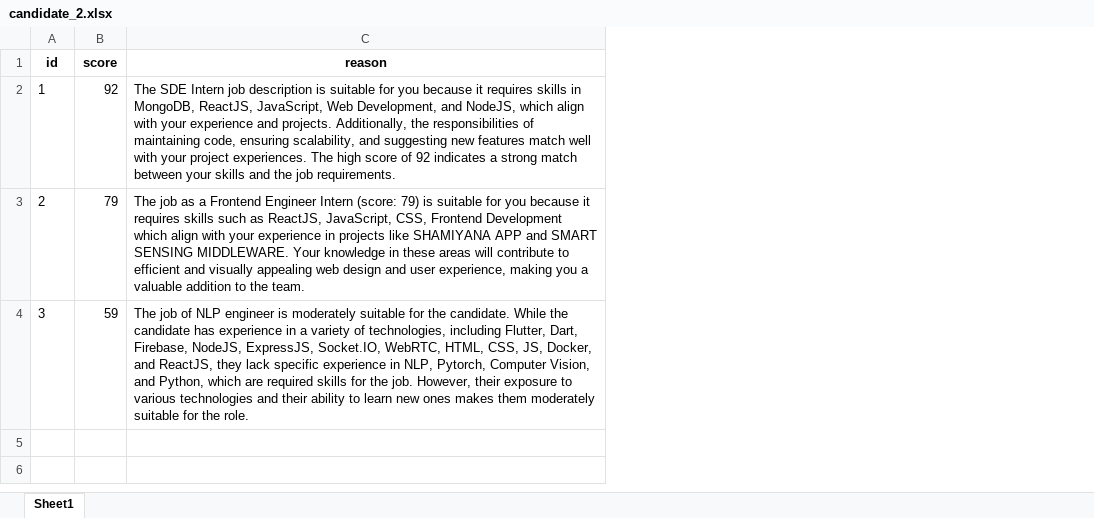
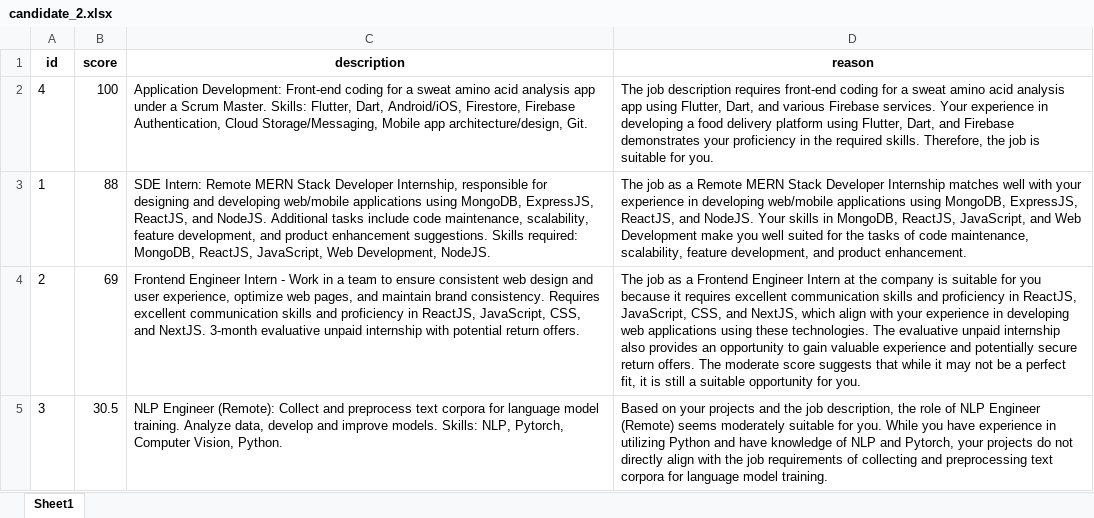
Before and after one commit to Shubh-Goyal-07/resume_matching, an Excel workbook: main/job_suggestions/candidate_2.xlsx, sheet Sheet1, drawn as a sheet; values as stored, in another font and other column widths than the file's, no borders; addresses are those after the commit; the diff names each change by its address in the sheet, - before the commit and + after, or states it on an @@ line.

```diff
--- a/main/job_suggestions/candidate_2.xlsx (sheet Sheet1)
+++ b/main/job_suggestions/candidate_2.xlsx (sheet Sheet1)
+column C (description), rows 3-5: SDE Intern: Remote MERN Stack Developer Internship, responsible for designing and developing web/mobile applications using MongoDB, ExpressJS, ReactJS, and NodeJS. Additional tasks include code maintenance, scalability, feature development, and product enhancement suggestions. Skills required: MongoDB, ReactJS, JavaScript, Web Development, NodeJS. | Frontend Engineer Intern - Work in a team to ensure consistent web design and user experience, optimize web pages, and maintain brand consistency. Requires excellent communication skills and proficiency in ReactJS, JavaScript, CSS, and NextJS. 3-month evaluative unpaid internship with potential return offers. | NLP Engineer (Remote): Collect and preprocess text corpora for language model training. Analyze data, develop and improve models. Skills: NLP, Pytorch, Computer Vision, Python.
+row 2: 4 | 100 | Application Development: Front-end coding for a sweat amino acid analysis app under a Scrum Master. Skills: Flutter, Dart, Android/iOS, Firestore, Firebase Authentication, Cloud Storage/Messaging, Mobile app architecture/design, Git. | The job description requires front-end coding for a sweat amino acid analysis app using Flutter, Dart, and various Firebase services. Your experience in developing a food delivery platform using Flutter, Dart, and Firebase demonstrates your proficiency in the required skills. Therefore, the job is suitable for you.
-B3 (score): 92
+B3 (score): 88
-D3 (reason): The SDE Intern job description is suitable for you because it requires skills in MongoDB, ReactJS, JavaScript, Web Development, and NodeJS, which align with your experience and projects. Additionally, the responsibilities of maintaining code, ensuring scalability, and suggesting new features match well with your project experiences. The high score of 92 indicates a strong match between your skills and the job requirements.
+D3 (reason): The job as a Remote MERN Stack Developer Internship matches well with your experience in developing web/mobile applications using MongoDB, ExpressJS, ReactJS, and NodeJS. Your skills in MongoDB, ReactJS, JavaScript, and Web Development make you well suited for the tasks of code maintenance, scalability, feature development, and product enhancement.
-B4 (score): 79
+B4 (score): 69
-D4 (reason): …Engineer Intern (score: 79) is suitable for you because it requires skills such as ReactJS, JavaScript, CSS, Frontend Development which align with your experience in projects like SHAMIYANA APP and SMART SENSING MIDDLEWARE. Your knowledge in these areas will contribute to efficient and visually appealing web design and user experience, making you a valuable addition to the team.
+D4 (reason): …Engineer Intern at the company is suitable for you because it requires excellent communication skills and proficiency in ReactJS, JavaScript, CSS, and NextJS, which align with your experience in developing web applications using these technologies. The evaluative unpaid internship also provides an opportunity to gain valuable experience and potentially secure return offers. The moderate score suggests that while it may not be a perfect fit, it is still a suitable opportunity for you.
-B5 (score): 59
+B5 (score): 30.5
-D5 (reason): The job of NLP engineer is moderately suitable for the candidate. While the candidate has experience in a variety of technologies, including Flutter, Dart, Firebase, NodeJS, ExpressJS, Socket.IO, WebRTC, HTML, CSS, JS, Docker, and ReactJS, they lack specific experience in NLP, Pytorch, Computer Vision, and Python, which are required skills for the job. However, their exposure to various technologies and their ability to learn new ones makes them moderately suitable for the role.
+D5 (reason): Based on your projects and the job description, the role of NLP Engineer (Remote) seems moderately suitable for you. While you have experience in utilizing Python and have knowledge of NLP and Pytorch, your projects do not directly align with the job requirements of collecting and preprocessing text corpora for language model training.
```
Also changed, not shown: main/job_suggestions/candidate_1.xlsx, main/job_suggestions/candidate_3.xlsx, 22 other files.
